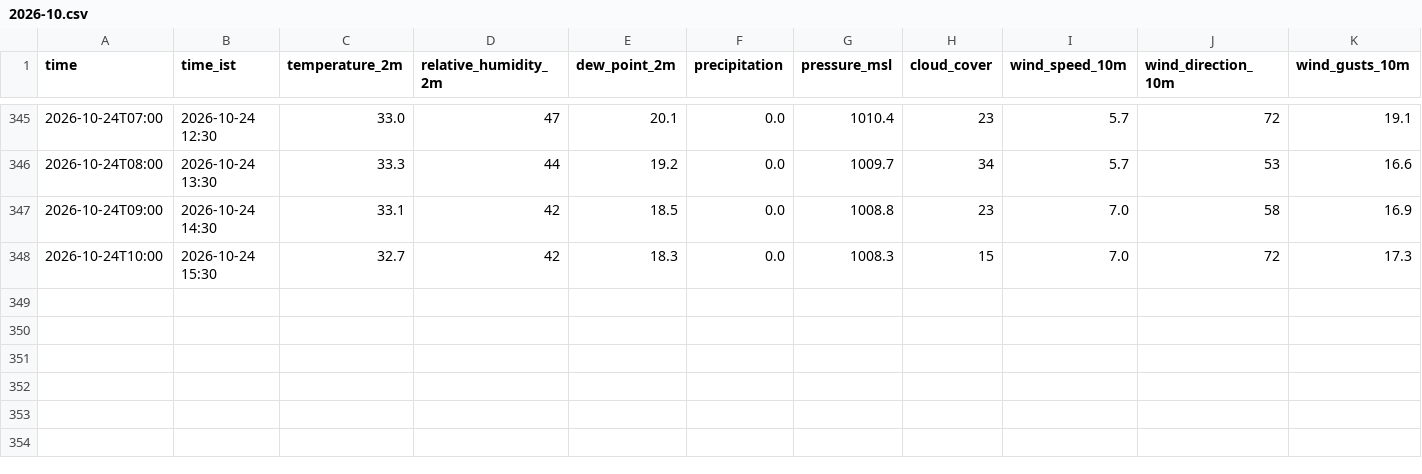
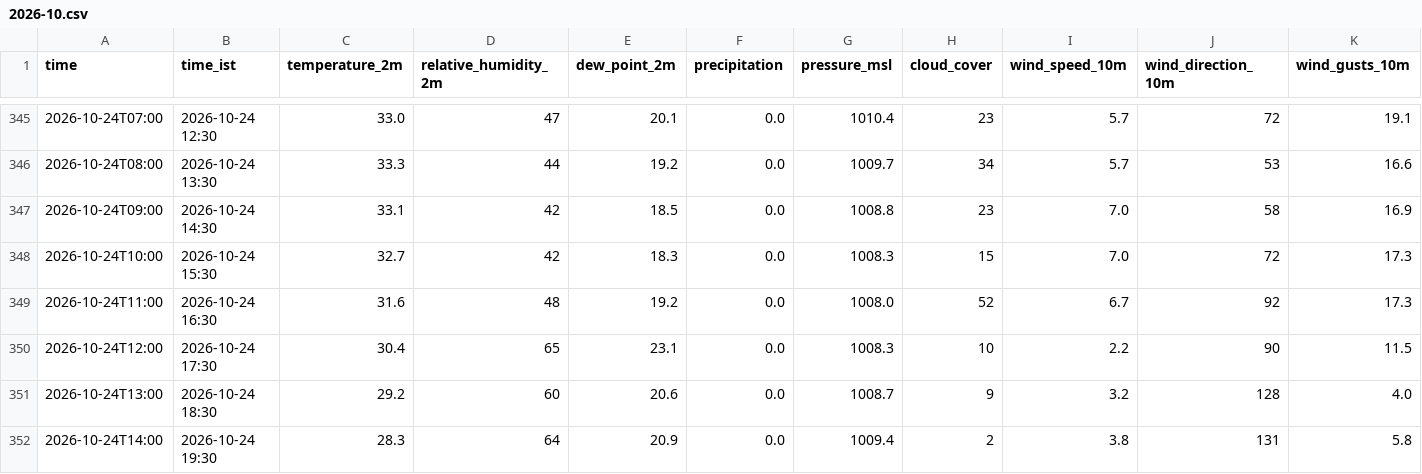
Before and after one commit to rahul-1419/weather_collection-, a CSV file: data/2026-10.csv, drawn as a sheet; only a part is shown, gaps mark what is left out; rows hold the shown columns only; the diff names each change by its address in the sheet, - before the commit and + after, or states it on an @@ line.

Commit message:
data: 2026-10-24 14:25 UTC

```diff
--- a/data/2026-10.csv
+++ b/data/2026-10.csv
+row 349: 2026-10-24T11:00 | 2026-10-24 16:30 | 31.6 | 48 | 19.2 | 0.0 | 1008.0 | 52 | 6.7 | 92 | 17.3
+row 350: 2026-10-24T12:00 | 2026-10-24 17:30 | 30.4 | 65 | 23.1 | 0.0 | 1008.3 | 10 | 2.2 | 90 | 11.5
+row 351: 2026-10-24T13:00 | 2026-10-24 18:30 | 29.2 | 60 | 20.6 | 0.0 | 1008.7 | 9 | 3.2 | 128 | 4.0
+row 352: 2026-10-24T14:00 | 2026-10-24 19:30 | 28.3 | 64 | 20.9 | 0.0 | 1009.4 | 2 | 3.8 | 131 | 5.8
```
